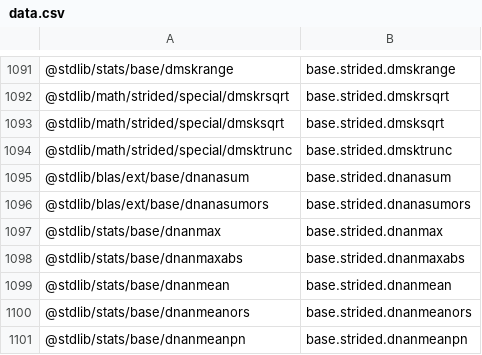
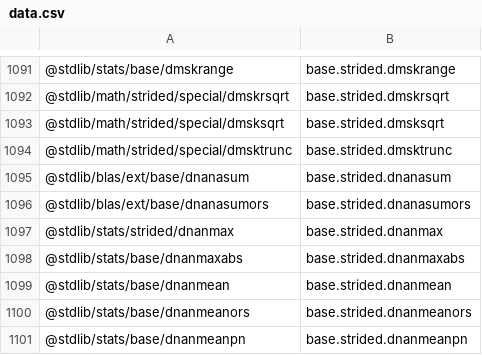
Before and after one commit to stdlib-js/namespace, a CSV file: pkg2alias/data/data.csv, drawn as a sheet; only a part is shown, gaps mark what is left out.

```diff
--- a/pkg2alias/data/data.csv
+++ b/pkg2alias/data/data.csv
@@ -1096,3 +1096,3 @@
 "@stdlib/blas/ext/base/dnanasumors",base.strided.dnanasumors
-"@stdlib/stats/base/dnanmax",base.strided.dnanmax
+"@stdlib/stats/strided/dnanmax",base.strided.dnanmax
 "@stdlib/stats/base/dnanmaxabs",base.strided.dnanmaxabs
```
Also changed, not shown: alias2pkg/data/data.csv, pkg2related/data/data.csv, 11 other files.
